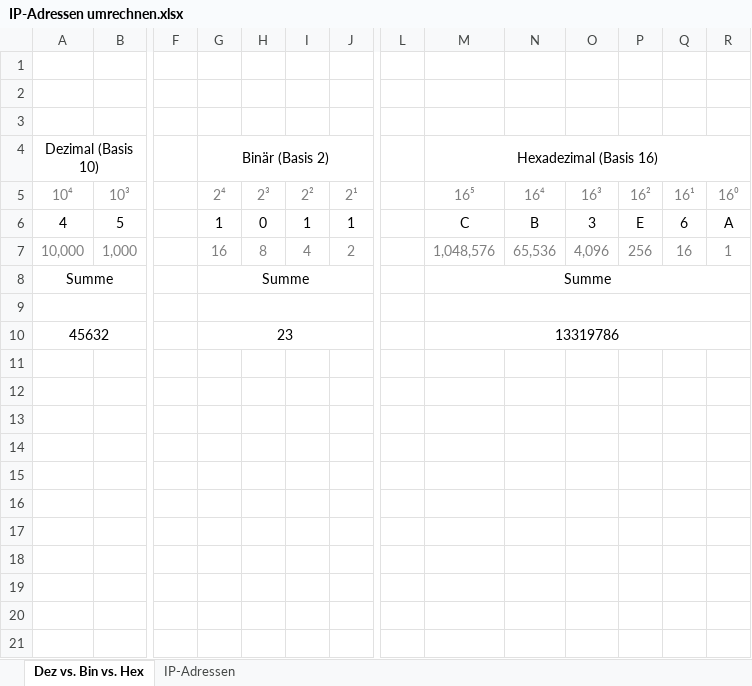
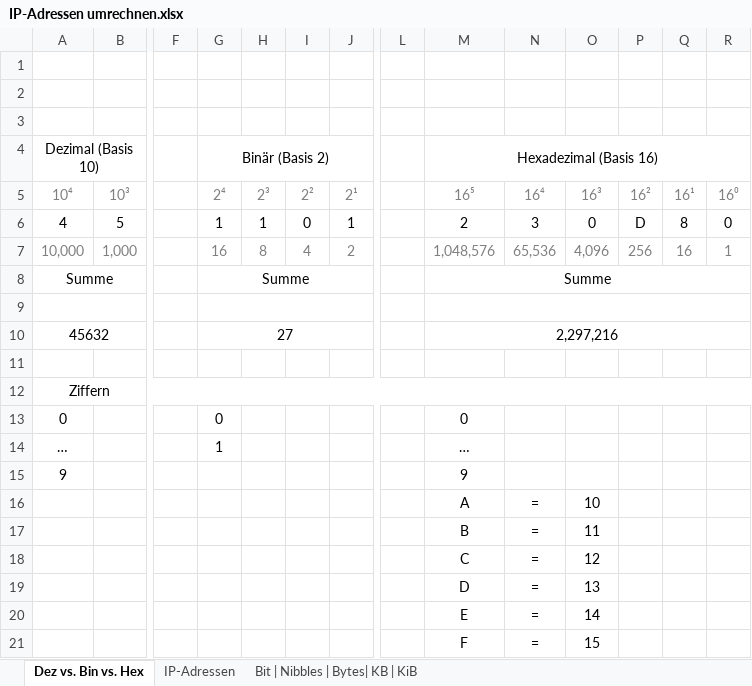
Before and after one commit to SebastianMeisel/WS-LAT, an Excel workbook: IP-Adressen umrechnen.xlsx, sheet Dez vs. Bin vs. Hex, drawn as a sheet; only a part is shown, gaps mark what is left out; values as stored, in another font and other column widths than the file's, no borders; charts and pictures not drawn; removed rows and columns are numbered as before the commit, all else as after; rows hold the shown columns only; the diff names each change by its address in the sheet, - before the commit and + after, or states it on an @@ line.

```diff
--- a/IP-Adressen umrechnen.xlsx (sheet Dez vs. Bin vs. Hex)
+++ b/IP-Adressen umrechnen.xlsx (sheet Dez vs. Bin vs. Hex)
+sheet tab: Bit | Nibbles | Bytes| KB | KiB
-H6: 0
+H6: 1
-I6: 1
+I6: 0
-M6: C
+M6: 2
-N6: B
+N6: 3
-O6: 3
+O6: 0
-P6: E
+P6: D
-Q6: 6
+Q6: 8
-R6: A
+R6: 0
-G10: 23
+G10: 27
-M10: 13319786
+M10: 2,297,216
-row 11:  |  |  |  |  |  |  |  | 12 | 11 | 3 | 14 | 6 | 10
+row 11:  |  |  |  |  |  |  |  | 2 | 3 | 0 | 13 | 8 | 0
+row 12: Ziffern
+row 13: 0 |  |  | 0 |  |  |  |  | 0
+row 14: … |  |  | 1 |  |  |  |  | …
+row 15: 9 |  |  |  |  |  |  |  | 9
+row 16:  |  |  |  |  |  |  |  | A | = | 10
+row 17:  |  |  |  |  |  |  |  | B | = | 11
+row 18:  |  |  |  |  |  |  |  | C | = | 12
+row 19:  |  |  |  |  |  |  |  | D | = | 13
+row 20:  |  |  |  |  |  |  |  | E | = | 14
+row 21:  |  |  |  |  |  |  |  | F | = | 15
```
Also changed, not shown: charts or pictures, 1 other file.
